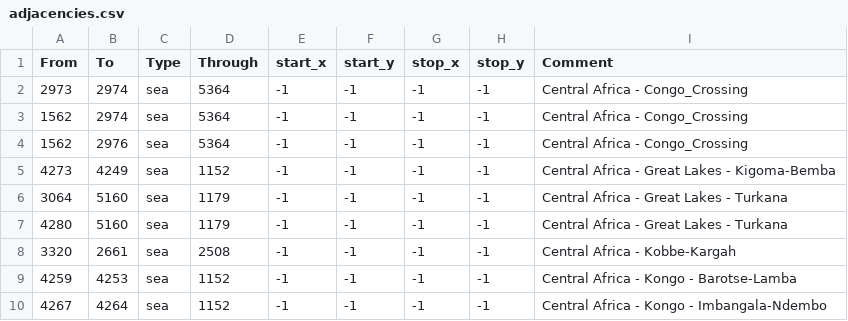
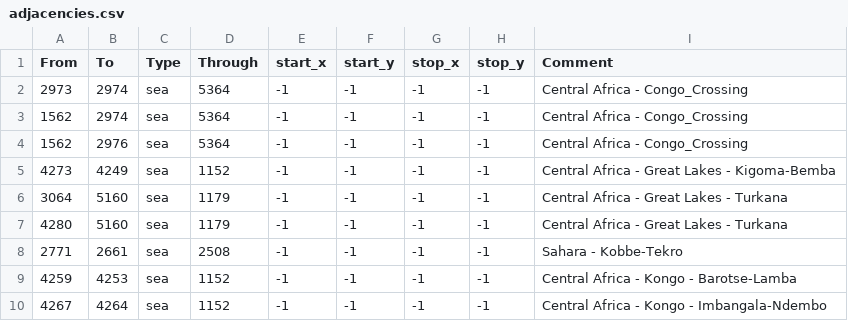
Before and after one commit to MEIOU-and-Taxes/MEIOUandTaxes, a CSV file: MEIOUandTaxes1/src/map/adjacencies.csv, drawn as a sheet; only a part is shown.

Commit message:
Shorten Egyptian Saharan Oasis crossing

```diff
--- a/MEIOUandTaxes1/src/map/adjacencies.csv
+++ b/MEIOUandTaxes1/src/map/adjacencies.csv
@@ -7,3 +7,3 @@ From;To;Type;Through;start_x;start_y;stop_x;stop_y;Comment
 4280;5160;sea;1179;-1;-1;-1;-1;Central Africa - Great Lakes - Turkana
-3320;2661;sea;2508;-1;-1;-1;-1;Central Africa - Kobbe-Kargah
+2771;2661;sea;2508;-1;-1;-1;-1;Sahara - Kobbe-Tekro
 4259;4253;sea;1152;-1;-1;-1;-1;Central Africa - Kongo - Barotse-Lamba
```
